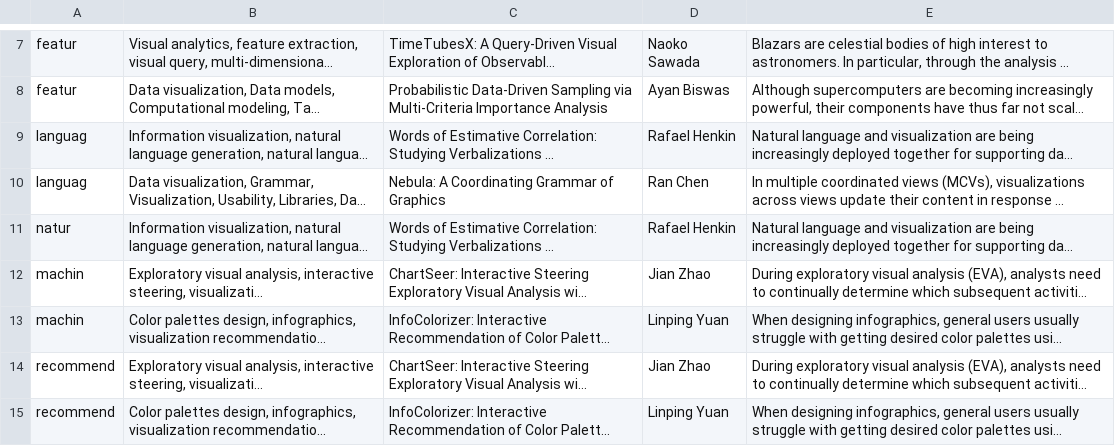
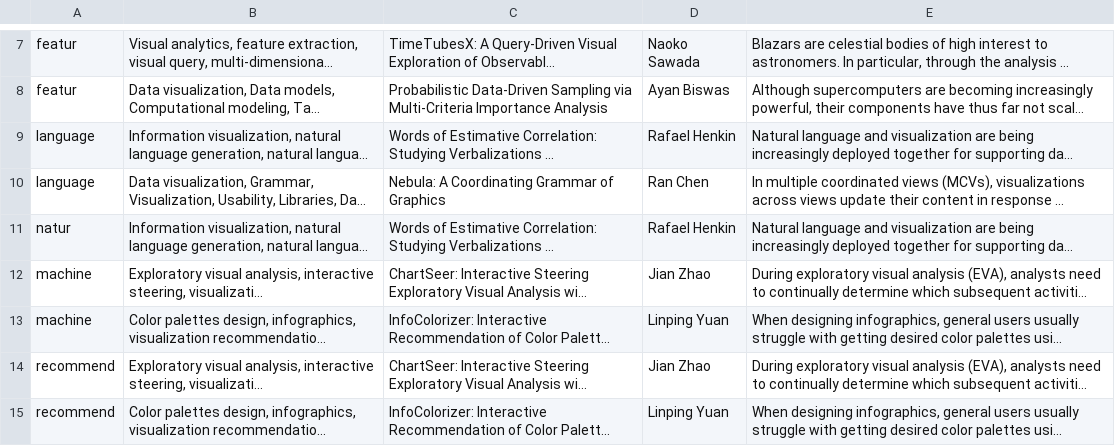
Before and after one commit to Jiaxin-yyjx/Paper-Connection-Dashboard, a CSV file: server/simi_Keyword.csv, drawn as a sheet; only a part is shown, gaps mark what is left out; long unchanged cells end in …; the diff names each change by its address in the sheet, - before the commit and + after, or states it on an @@ line.

```diff
--- a/server/simi_Keyword.csv
+++ b/server/simi_Keyword.csv
-A9:A10: languag
+A9:A10: language
-A12:A13: machin
+A12:A13: machine
```
Also changed, not shown: 1 other file.
